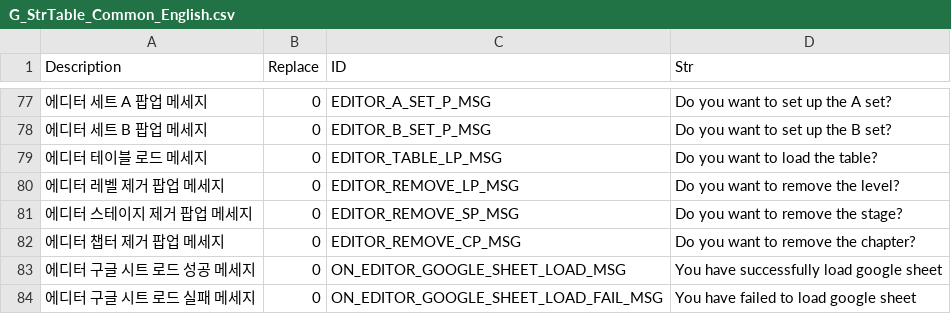
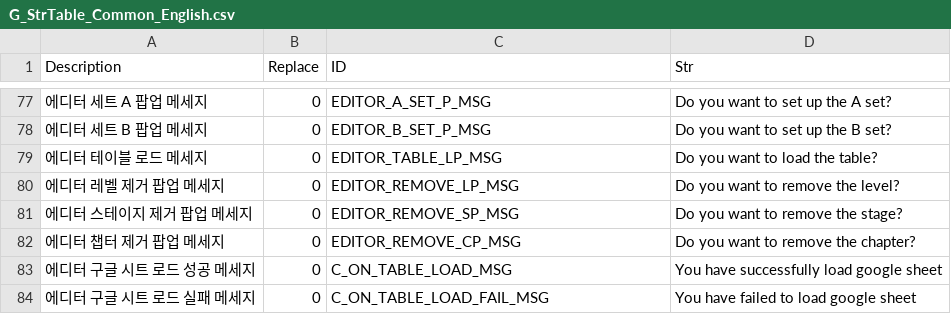
Before and after one commit to devmodle/0300000001.module_unitypackages, a CSV file: Templates/Tables/StringInfo/G_StrTable_Common_English.csv, drawn as a sheet; only a part is shown, gaps mark what is left out.

```diff
--- a/Templates/Tables/StringInfo/G_StrTable_Common_English.csv
+++ b/Templates/Tables/StringInfo/G_StrTable_Common_English.csv
@@ -82,3 +82,3 @@ Description,Replace,ID,Str
 에디터 챕터 제거 팝업 메세지,0,EDITOR_REMOVE_CP_MSG,Do you want to remove the chapter?
-에디터 구글 시트 로드 성공 메세지,0,ON_EDITOR_GOOGLE_SHEET_LOAD_MSG,You have successfully load google sheet
-에디터 구글 시트 로드 실패 메세지,0,ON_EDITOR_GOOGLE_SHEET_LOAD_FAIL_MSG,You have failed to load google sheet
+에디터 구글 시트 로드 성공 메세지,0,C_ON_TABLE_LOAD_MSG,You have successfully load google sheet
+에디터 구글 시트 로드 실패 메세지,0,C_ON_TABLE_LOAD_FAIL_MSG,You have failed to load google sheet
```
Also changed, not shown: Templates/Tables/StringInfo/G_StrTable_Common_Korean.csv.
